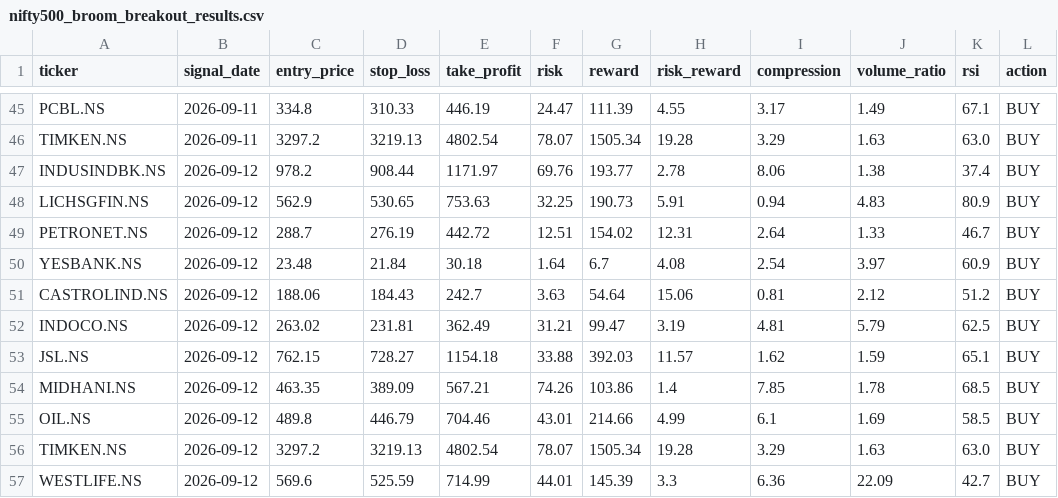
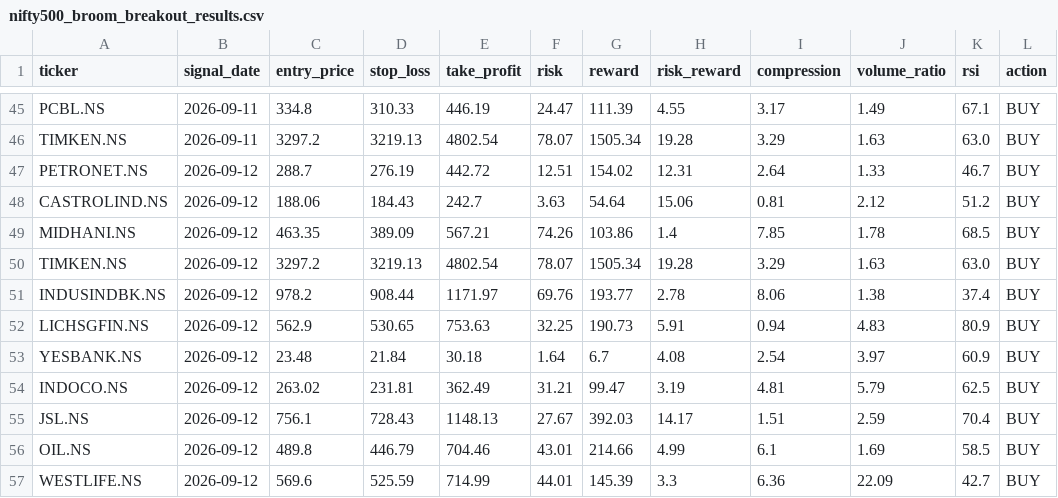
Before and after one commit to kira-stockmarket/ema-backtest, a CSV file: nifty500_broom_breakout_results.csv, drawn as a sheet; only a part is shown, gaps mark what is left out; addresses are those after the commit; the diff names each change by its address in the sheet, - before the commit and + after, or states it on an @@ line.

```diff
--- a/nifty500_broom_breakout_results.csv
+++ b/nifty500_broom_breakout_results.csv
@@ row 49 moved to row 47: PETRONET.NS @@
@@ row 51 moved to row 48: CASTROLIND.NS @@
@@ row 54 moved to row 49: MIDHANI.NS @@
@@ row 56 moved to row 50: TIMKEN.NS @@
-C55 (entry_price): 762.15
+C55 (entry_price): 756.1
-D55 (stop_loss): 728.27
+D55 (stop_loss): 728.43
-E55 (take_profit): 1154.18
+E55 (take_profit): 1148.13
-F55 (risk): 33.88
+F55 (risk): 27.67
-H55 (risk_reward): 11.57
+H55 (risk_reward): 14.17
-I55 (compression): 1.62
+I55 (compression): 1.51
-J55 (volume_ratio): 1.59
+J55 (volume_ratio): 2.59
-K55 (rsi): 65.1
+K55 (rsi): 70.4
```
Also changed, not shown: 1 other file.
